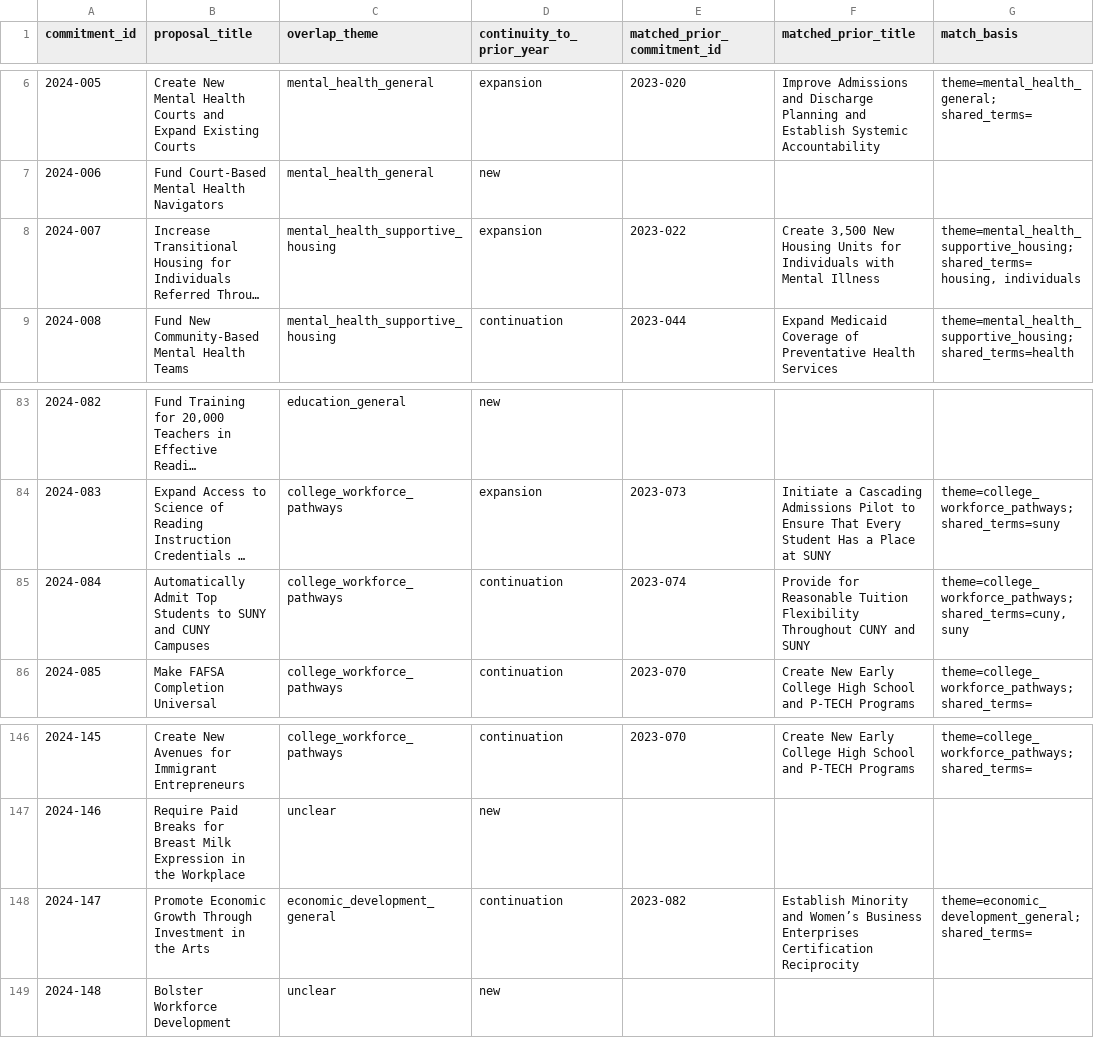
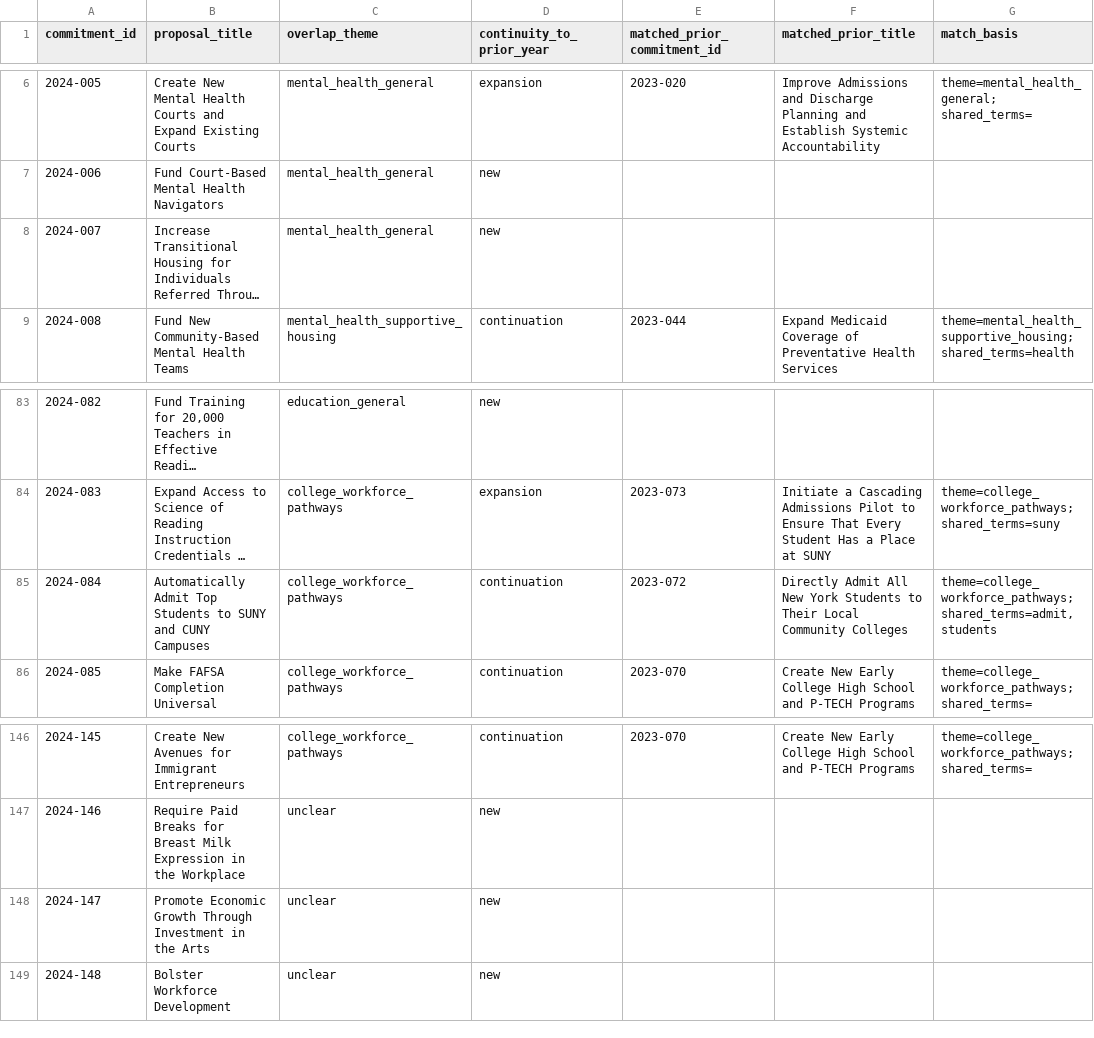
Before and after one commit to tedalcorn/NYSOTS, a CSV file: 2023-2024-crosswalk.csv, drawn as a sheet; only a part is shown, gaps mark what is left out; long unchanged cells end in …; the diff names each change by its address in the sheet, - before the commit and + after, or states it on an @@ line.

```diff
--- a/2023-2024-crosswalk.csv
+++ b/2023-2024-crosswalk.csv
-C8 (overlap_theme): mental_health_supportive_housing
+C8 (overlap_theme): mental_health_general
-D8 (continuity_to_prior_year): expansion
+D8 (continuity_to_prior_year): new
-E8 (matched_prior_commitment_id): 2023-022
+E8 (matched_prior_commitment_id): (empty)
-F8 (matched_prior_title): Create 3,500 New Housing Units for Individuals with Mental Illness
+F8 (matched_prior_title): (empty)
-G8 (match_basis): theme=mental_health_supportive_housing; shared_terms=housing, individuals
+G8 (match_basis): (empty)
-E85 (matched_prior_commitment_id): 2023-074
+E85 (matched_prior_commitment_id): 2023-072
-F85 (matched_prior_title): Provide for Reasonable Tuition Flexibility Throughout CUNY and SUNY
+F85 (matched_prior_title): Directly Admit All New York Students to Their Local Community Colleges
-G85 (match_basis): theme=college_workforce_pathways; shared_terms=cuny, suny
+G85 (match_basis): theme=college_workforce_pathways; shared_terms=admit, students
-C148 (overlap_theme): economic_development_general
+C148 (overlap_theme): unclear
-D148 (continuity_to_prior_year): continuation
+D148 (continuity_to_prior_year): new
-E148 (matched_prior_commitment_id): 2023-082
+E148 (matched_prior_commitment_id): (empty)
-F148 (matched_prior_title): Establish Minority and Women’s Business Enterprises Certification Reciprocity
+F148 (matched_prior_title): (empty)
-G148 (match_basis): theme=economic_development_general; shared_terms=
+G148 (match_basis): (empty)
```
Also changed, not shown: 2024-2025-crosswalk.csv, 2024-cleaned-enriched-inventory.csv, 14 other files.
